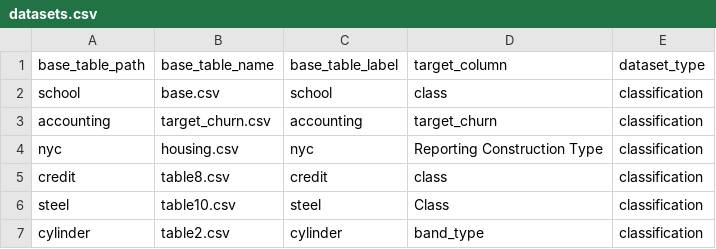
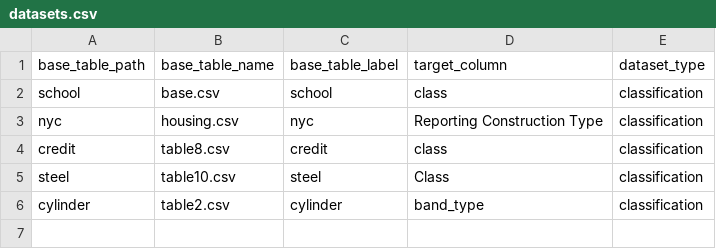
Before and after one commit to delftdata/autofeat, a CSV file: data/datasets.csv, drawn as a sheet.

Commit message:
Updated the datasets.csv, README.md, gitignore and added description in cli

```diff
--- a/data/datasets.csv
+++ b/data/datasets.csv
@@ -2,3 +2,2 @@ base_table_path,base_table_name,base_table_label,target_column,dataset_type
 "school","base.csv","school","class",classification
-"accounting","target_churn.csv","accounting","target_churn",classification
 "nyc","housing.csv","nyc","Reporting Construction Type",classification
```
Also changed, not shown: 3 other files.
